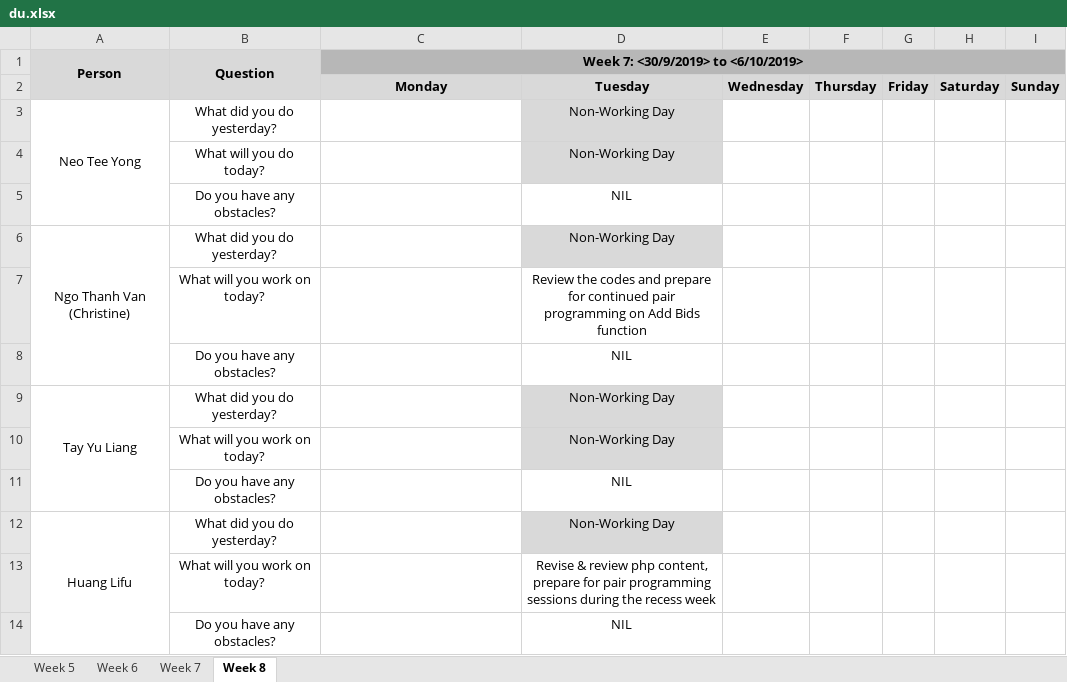
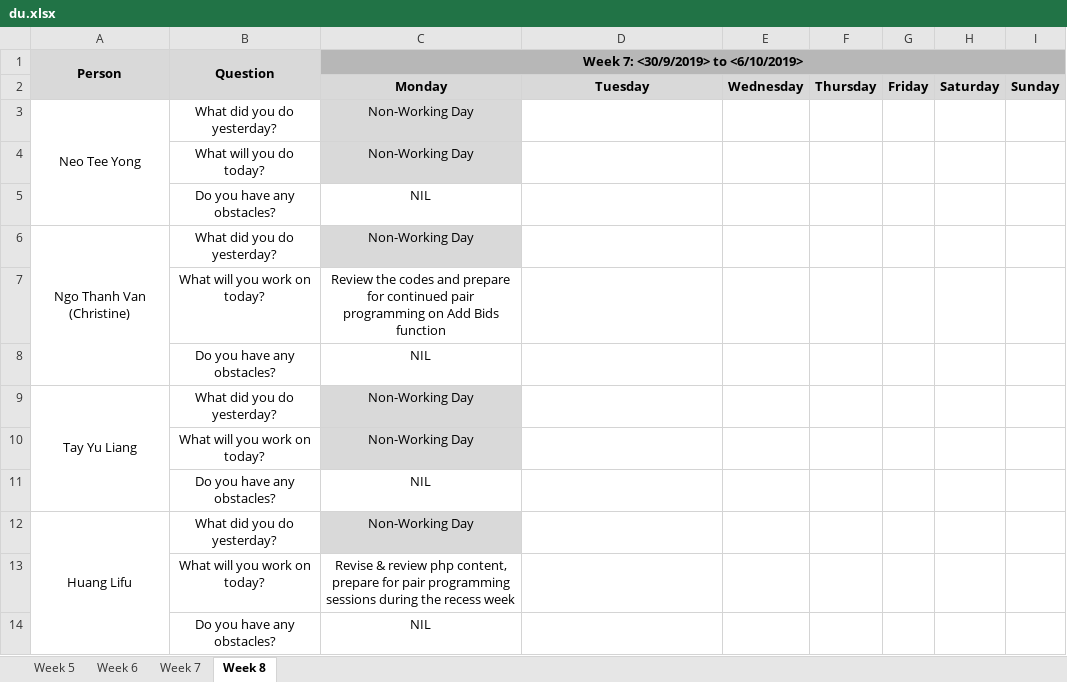
Before and after one commit to lifuhuang97/course-bidding-system, an Excel workbook: metrics/du.xlsx, sheet Week 8, drawn as a sheet; only a part is shown; values as stored, in another font and other column widths than the file's, no borders; removed rows and columns are numbered as before the commit, all else as after; the diff covers the shown part only; the diff names each change by its address in the sheet, - before the commit and + after, or states it on an @@ line.

Commit message:
updated (committed wrongly prev) du for 7 Oct (Mon)

```diff
--- a/metrics/du.xlsx (sheet Week 8)
+++ b/metrics/du.xlsx (sheet Week 8)
-C3: (empty)
+C3: Non-Working Day
-C3 fill: none
+C3 fill: #D9D9D9
-D3: Non-Working Day
+D3: (empty)
-D3 fill: #D9D9D9
+D3 fill: none
-row 4:  | What will you do today? |  | Non-Working Day
-row 5:  | Do you have any obstacles? |  | NIL
+row 4:  | What will you do today? | Non-Working Day
+row 5:  | Do you have any obstacles? | NIL
-C6: (empty)
+C6: Non-Working Day
-C6 fill: none
+C6 fill: #D9D9D9
-D6: Non-Working Day
+D6: (empty)
-D6 fill: #D9D9D9
+D6 fill: none
-row 7:  | What will you work on today? |  | Review the codes and prepare for continued pair programming on Add Bids function
-row 8:  | Do you have any obstacles? |  | NIL
+row 7:  | What will you work on today? | Review the codes and prepare for continued pair programming on Add Bids function
+row 8:  | Do you have any obstacles? | NIL
-C9: (empty)
+C9: Non-Working Day
-C9 fill: none
+C9 fill: #D9D9D9
-D9: Non-Working Day
+D9: (empty)
-D9 fill: #D9D9D9
+D9 fill: none
-row 10:  | What will you work on today? |  | Non-Working Day
-row 11:  | Do you have any obstacles? |  | NIL
+row 10:  | What will you work on today? | Non-Working Day
+row 11:  | Do you have any obstacles? | NIL
-C12: (empty)
+C12: Non-Working Day
-C12 fill: none
+C12 fill: #D9D9D9
-D12: Non-Working Day
+D12: (empty)
-D12 fill: #D9D9D9
+D12 fill: none
-row 13:  | What will you work on today? |  | Revise & review php content, prepare for pair programming sessions during the recess week
-row 14:  | Do you have any obstacles? |  | NIL
+row 13:  | What will you work on today? | Revise & review php content, prepare for pair programming sessions during the recess week
+row 14:  | Do you have any obstacles? | NIL
```
Also changed, not shown: 2 added rows, 2 removed rows and 2 edited cells elsewhere in this sheet.
